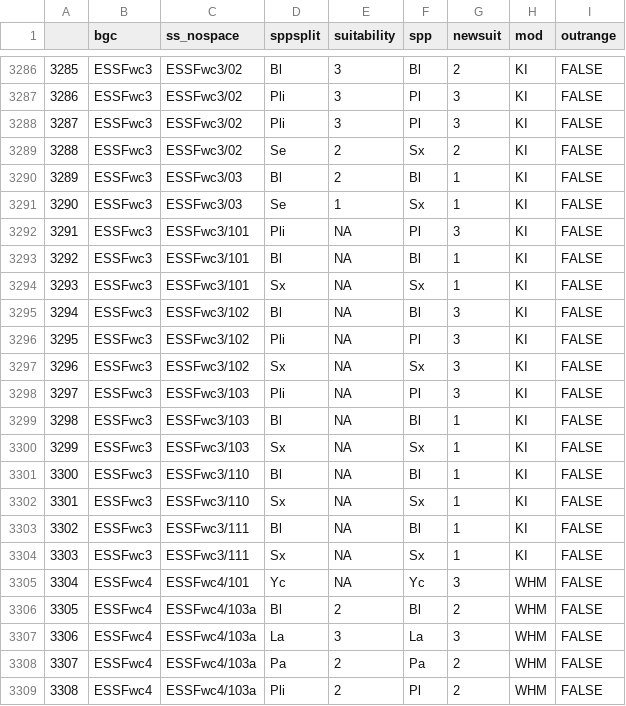
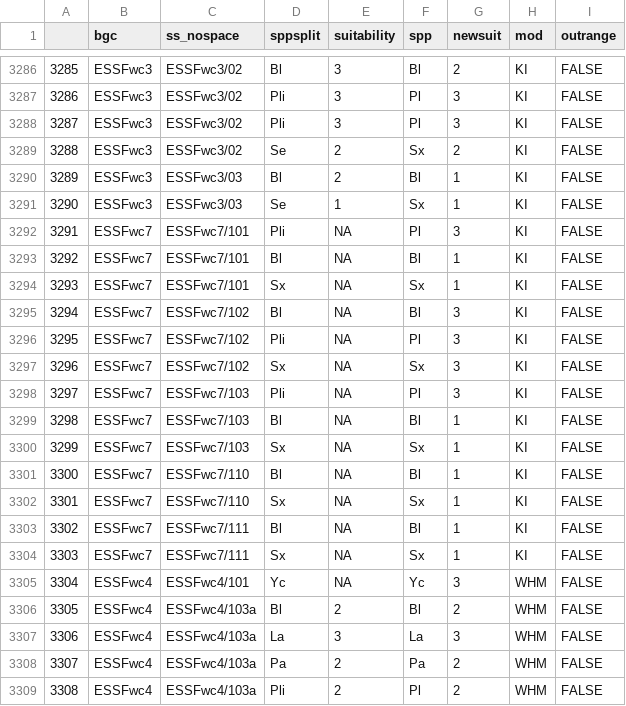
Before and after one commit to bcgov/ccissr, a CSV file: tables/suitability.csv, drawn as a sheet; only a part is shown, gaps mark what is left out.

```diff
--- a/tables/suitability.csv
+++ b/tables/suitability.csv
@@ -3291,15 +3291,15 @@
 "3290","ESSFwc3","ESSFwc3/03","Se",1,"Sx",1,"KI",FALSE
-"3291","ESSFwc3","ESSFwc3/101","Pli",NA,"Pl",3,"KI",FALSE
-"3292","ESSFwc3","ESSFwc3/101","Bl",NA,"Bl",1,"KI",FALSE
-"3293","ESSFwc3","ESSFwc3/101","Sx",NA,"Sx",1,"KI",FALSE
-"3294","ESSFwc3","ESSFwc3/102","Bl",NA,"Bl",3,"KI",FALSE
-"3295","ESSFwc3","ESSFwc3/102","Pli",NA,"Pl",3,"KI",FALSE
-"3296","ESSFwc3","ESSFwc3/102","Sx",NA,"Sx",3,"KI",FALSE
-"3297","ESSFwc3","ESSFwc3/103","Pli",NA,"Pl",3,"KI",FALSE
-"3298","ESSFwc3","ESSFwc3/103","Bl",NA,"Bl",1,"KI",FALSE
-"3299","ESSFwc3","ESSFwc3/103","Sx",NA,"Sx",1,"KI",FALSE
-"3300","ESSFwc3","ESSFwc3/110","Bl",NA,"Bl",1,"KI",FALSE
-"3301","ESSFwc3","ESSFwc3/110","Sx",NA,"Sx",1,"KI",FALSE
-"3302","ESSFwc3","ESSFwc3/111","Bl",NA,"Bl",1,"KI",FALSE
-"3303","ESSFwc3","ESSFwc3/111","Sx",NA,"Sx",1,"KI",FALSE
+"3291","ESSFwc7","ESSFwc7/101","Pli",NA,"Pl",3,"KI",FALSE
+"3292","ESSFwc7","ESSFwc7/101","Bl",NA,"Bl",1,"KI",FALSE
+"3293","ESSFwc7","ESSFwc7/101","Sx",NA,"Sx",1,"KI",FALSE
+"3294","ESSFwc7","ESSFwc7/102","Bl",NA,"Bl",3,"KI",FALSE
+"3295","ESSFwc7","ESSFwc7/102","Pli",NA,"Pl",3,"KI",FALSE
+"3296","ESSFwc7","ESSFwc7/102","Sx",NA,"Sx",3,"KI",FALSE
+"3297","ESSFwc7","ESSFwc7/103","Pli",NA,"Pl",3,"KI",FALSE
+"3298","ESSFwc7","ESSFwc7/103","Bl",NA,"Bl",1,"KI",FALSE
+"3299","ESSFwc7","ESSFwc7/103","Sx",NA,"Sx",1,"KI",FALSE
+"3300","ESSFwc7","ESSFwc7/110","Bl",NA,"Bl",1,"KI",FALSE
+"3301","ESSFwc7","ESSFwc7/110","Sx",NA,"Sx",1,"KI",FALSE
+"3302","ESSFwc7","ESSFwc7/111","Bl",NA,"Bl",1,"KI",FALSE
+"3303","ESSFwc7","ESSFwc7/111","Sx",NA,"Sx",1,"KI",FALSE
 "3304","ESSFwc4","ESSFwc4/101","Yc",NA,"Yc",3,"WHM",FALSE
```
Also changed, not shown: 3 other files.
